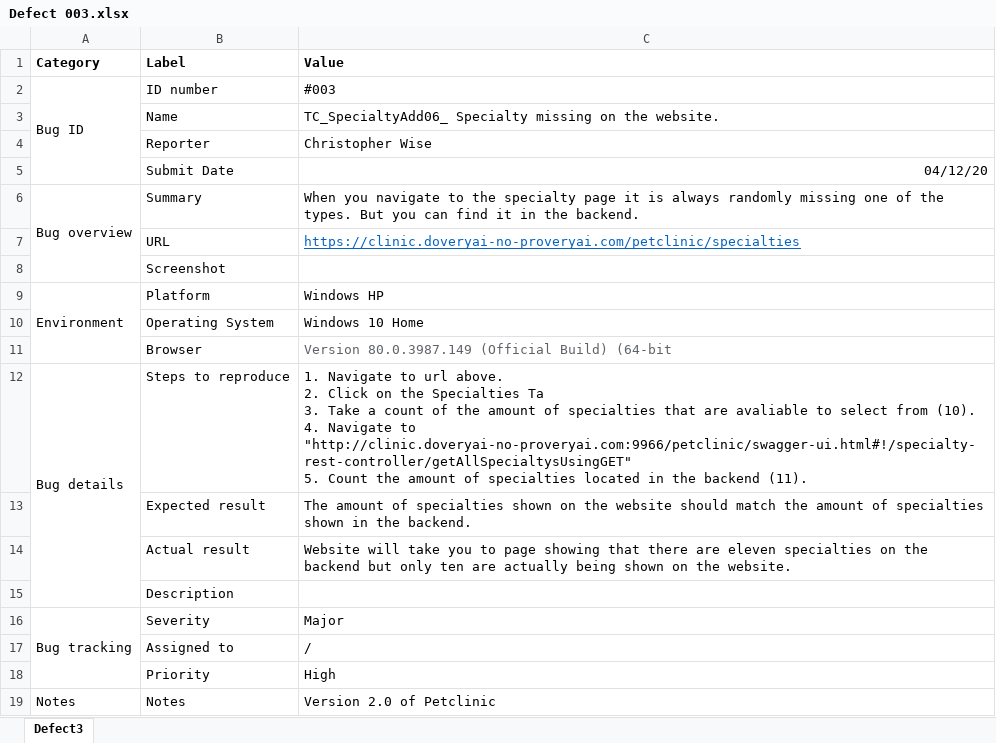
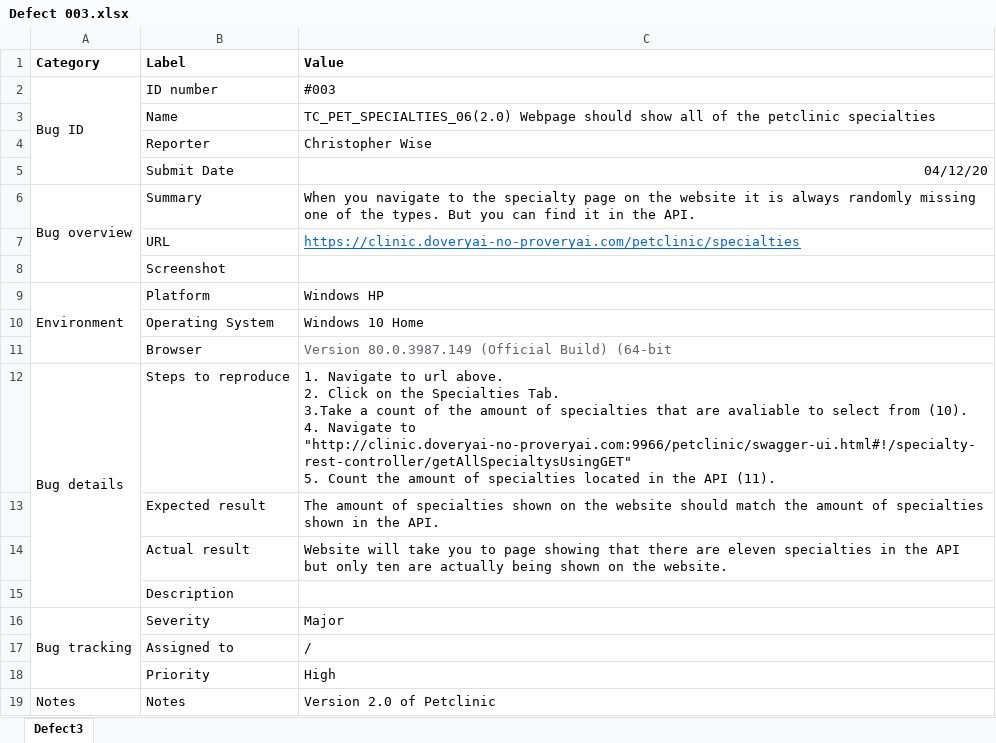
Before and after one commit to wisechristopher87/Class12Capstone, an Excel workbook: Defects/Defect 003.xlsx, sheet Defect3, drawn as a sheet; values as stored, in another font and other column widths than the file's, no borders; charts and pictures not drawn; ↵ is a line break in a cell; the diff names each change by its address in the sheet, - before the commit and + after, or states it on an @@ line.

```diff
--- a/Defects/Defect 003.xlsx (sheet Defect3)
+++ b/Defects/Defect 003.xlsx (sheet Defect3)
-C3 (Value): TC_SpecialtyAdd06_ Specialty missing on the website.
+C3 (Value): TC_PET_SPECIALTIES_06(2.0) Webpage should show all of the petclinic specialties
-C6 (Value): …specialty page it is always randomly missing one of the types. But you can find it in the backend.
+C6 (Value): …specialty page on the website it is always randomly missing one of the types. But you can find it in the API.
-C12 (Value): …the Specialties Ta ↵ 3. Take a count of the amount of specialties that are avaliable to select from (10). ↵ 4. Navigate to "http://clinic.doveryai-no-proveryai.com:9966/petclinic/swagger-ui.html#!/specialty-rest-controller/getAllSpecialtysUsingGET" ↵ 5. Count the amount of specialties located in the backend (11).
+C12 (Value): …the Specialties Tab. ↵ 3.Take a count of the amount of specialties that are avaliable to select from (10). ↵ 4. Navigate to "http://clinic.doveryai-no-proveryai.com:9966/petclinic/swagger-ui.html#!/specialty-rest-controller/getAllSpecialtysUsingGET" ↵ 5. Count the amount of specialties located in the API (11).
-C13 (Value): …in the backend.
+C13 (Value): …in the API.
-C14 (Value): …eleven specialties on the backend but only…
+C14 (Value): …eleven specialties in the API but only…
```
Also changed, not shown: charts or pictures, Defects/Defect 001.xlsx, Defects/Defect 002.xlsx.
